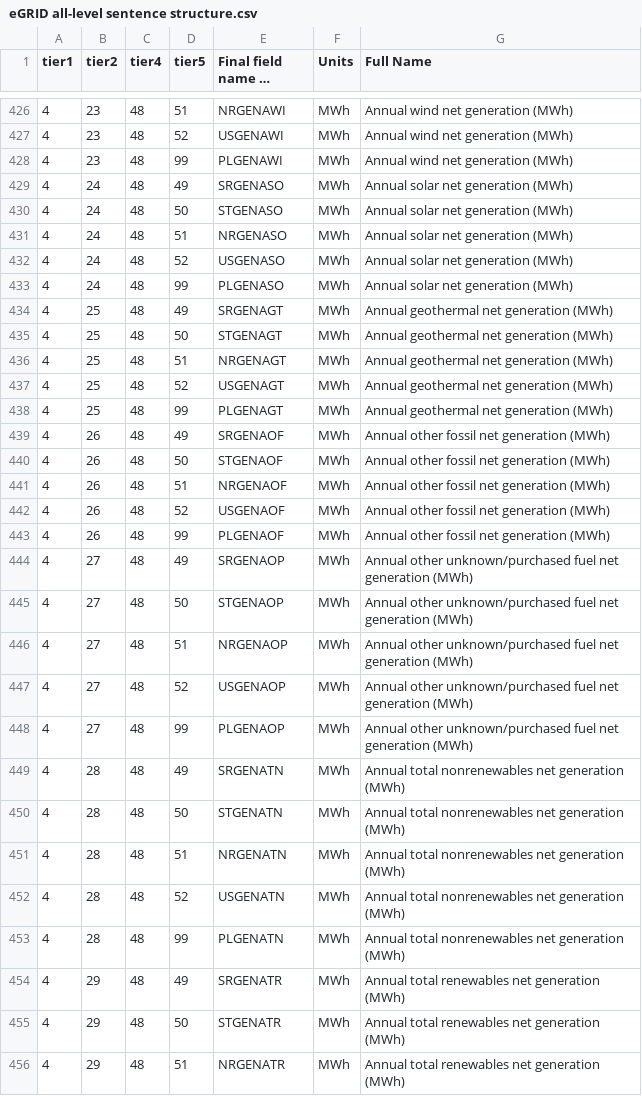
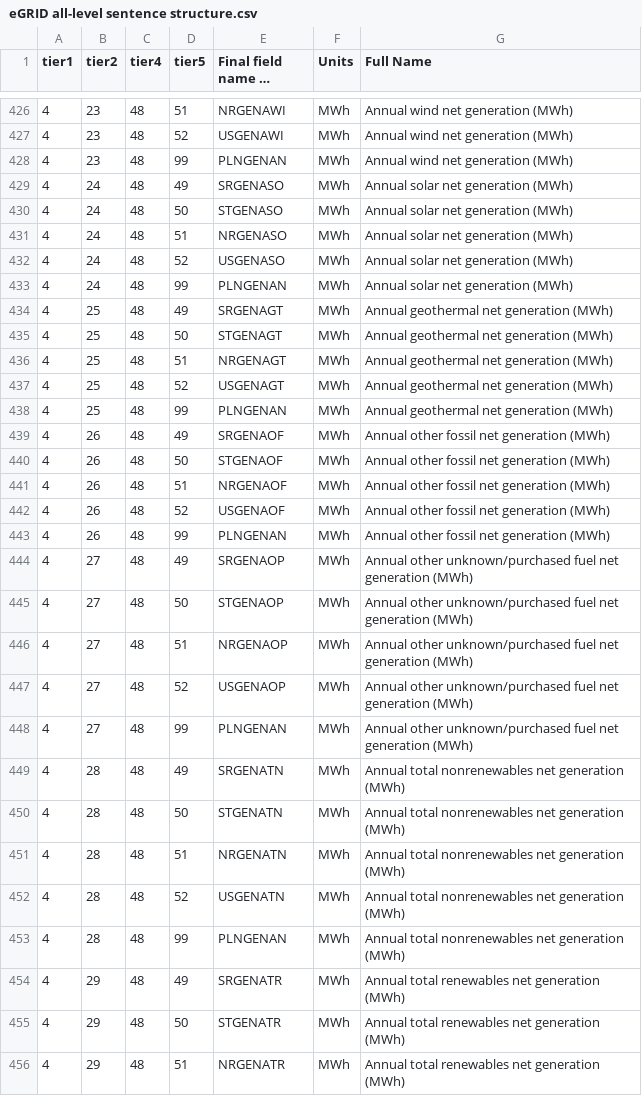
Before and after one commit to USEPA/egrid-explorer, a CSV file: src/assets/data/csv/eGRID all-level sentence structure.csv, drawn as a sheet; only a part is shown, gaps mark what is left out; long unchanged cells end in …; the diff covers the shown part only; the diff names each change by its address in the sheet, - before the commit and + after, or states it on an @@ line.

```diff
--- a/src/assets/data/csv/eGRID all-level sentence structure.csv
+++ b/src/assets/data/csv/eGRID all-level sentence structure.csv
-E428 (Final field name in eGRID): PLGENAWI
+E428 (Final field name in eGRID): PLNGENAN
-E433 (Final field name in eGRID): PLGENASO
+E433 (Final field name in eGRID): PLNGENAN
-E438 (Final field name in eGRID): PLGENAGT
+E438 (Final field name in eGRID): PLNGENAN
-E443 (Final field name in eGRID): PLGENAOF
+E443 (Final field name in eGRID): PLNGENAN
-E448 (Final field name in eGRID): PLGENAOP
+E448 (Final field name in eGRID): PLNGENAN
-E453 (Final field name in eGRID): PLGENATN
+E453 (Final field name in eGRID): PLNGENAN
```
Also changed, not shown: 10 edited cells elsewhere in this file, 11 other files.
